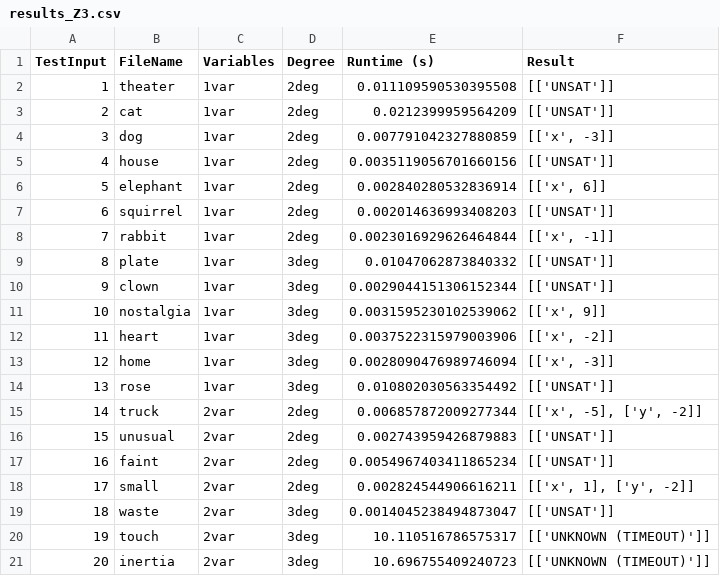
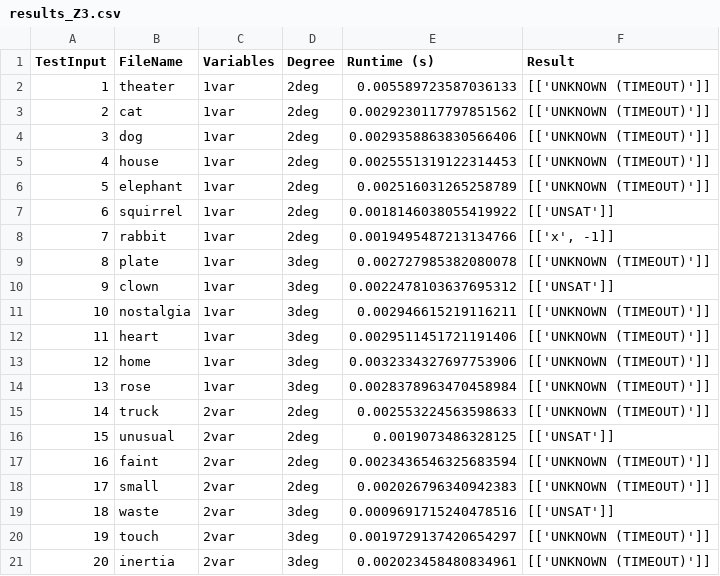
Before and after one commit to maheenmatin/CRTSolver, a CSV file: main/results/results_Z3.csv, drawn as a sheet; only a part is shown; the diff covers the shown part only; the diff names each change by its address in the sheet, - before the commit and + after, or states it on an @@ line.

```diff
--- a/main/results/results_Z3.csv
+++ b/main/results/results_Z3.csv
-E2 (Runtime (s)): 0.011109590530395508
+E2 (Runtime (s)): 0.005589723587036133
-F2:F3 (Result): [['UNSAT']]
+F2:F3 (Result): [['UNKNOWN (TIMEOUT)']]
-E3 (Runtime (s)): 0.0212399959564209
+E3 (Runtime (s)): 0.0029230117797851562
-E4 (Runtime (s)): 0.007791042327880859
+E4 (Runtime (s)): 0.0029358863830566406
-F4 (Result): [['x', -3]]
+F4 (Result): [['UNKNOWN (TIMEOUT)']]
-E5 (Runtime (s)): 0.0035119056701660156
+E5 (Runtime (s)): 0.0025551319122314453
-F5 (Result): [['UNSAT']]
+F5 (Result): [['UNKNOWN (TIMEOUT)']]
-E6 (Runtime (s)): 0.002840280532836914
+E6 (Runtime (s)): 0.002516031265258789
-F6 (Result): [['x', 6]]
+F6 (Result): [['UNKNOWN (TIMEOUT)']]
-E7 (Runtime (s)): 0.002014636993408203
+E7 (Runtime (s)): 0.0018146038055419922
-E8 (Runtime (s)): 0.0023016929626464844
+E8 (Runtime (s)): 0.0019495487213134766
-E9 (Runtime (s)): 0.01047062873840332
+E9 (Runtime (s)): 0.002727985382080078
-F9 (Result): [['UNSAT']]
+F9 (Result): [['UNKNOWN (TIMEOUT)']]
-E10 (Runtime (s)): 0.0029044151306152344
+E10 (Runtime (s)): 0.0022478103637695312
-E11 (Runtime (s)): 0.0031595230102539062
+E11 (Runtime (s)): 0.002946615219116211
-F11 (Result): [['x', 9]]
+F11 (Result): [['UNKNOWN (TIMEOUT)']]
-E12 (Runtime (s)): 0.0037522315979003906
+E12 (Runtime (s)): 0.0029511451721191406
-F12 (Result): [['x', -2]]
+F12 (Result): [['UNKNOWN (TIMEOUT)']]
-E13 (Runtime (s)): 0.0028090476989746094
+E13 (Runtime (s)): 0.0032334327697753906
-F13 (Result): [['x', -3]]
+F13 (Result): [['UNKNOWN (TIMEOUT)']]
-E14 (Runtime (s)): 0.010802030563354492
+E14 (Runtime (s)): 0.0028378963470458984
-F14 (Result): [['UNSAT']]
+F14 (Result): [['UNKNOWN (TIMEOUT)']]
-E15 (Runtime (s)): 0.006857872009277344
+E15 (Runtime (s)): 0.002553224563598633
-F15 (Result): [['x', -5], ['y', -2]]
+F15 (Result): [['UNKNOWN (TIMEOUT)']]
-E16 (Runtime (s)): 0.002743959426879883
+E16 (Runtime (s)): 0.0019073486328125
-E17 (Runtime (s)): 0.0054967403411865234
+E17 (Runtime (s)): 0.0023436546325683594
-F17 (Result): [['UNSAT']]
+F17 (Result): [['UNKNOWN (TIMEOUT)']]
-E18 (Runtime (s)): 0.002824544906616211
+E18 (Runtime (s)): 0.002026796340942383
-F18 (Result): [['x', 1], ['y', -2]]
+F18 (Result): [['UNKNOWN (TIMEOUT)']]
-E19 (Runtime (s)): 0.0014045238494873047
+E19 (Runtime (s)): 0.0009691715240478516
-E20 (Runtime (s)): 10.110516786575317
+E20 (Runtime (s)): 0.0019729137420654297
-E21 (Runtime (s)): 10.696755409240723
+E21 (Runtime (s)): 0.002023458480834961
```
Also changed, not shown: 20 removed rows, 12 edited cells and row numbers in column A elsewhere in this file, main/results/results_CRTSolver (Bit-Vector Mode).csv, main/results/results_CRTSolver (Integer Mode).csv, 34 other files.
